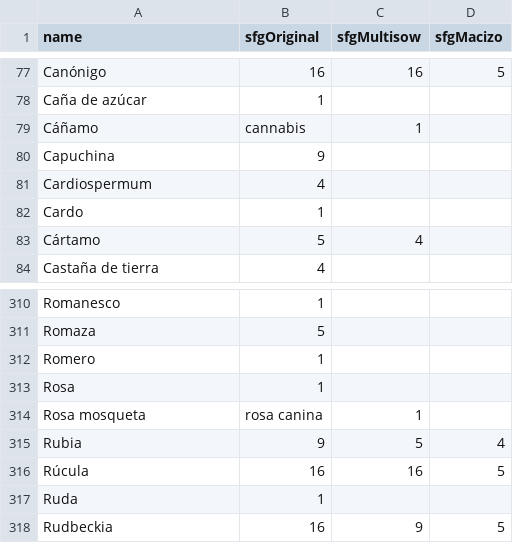
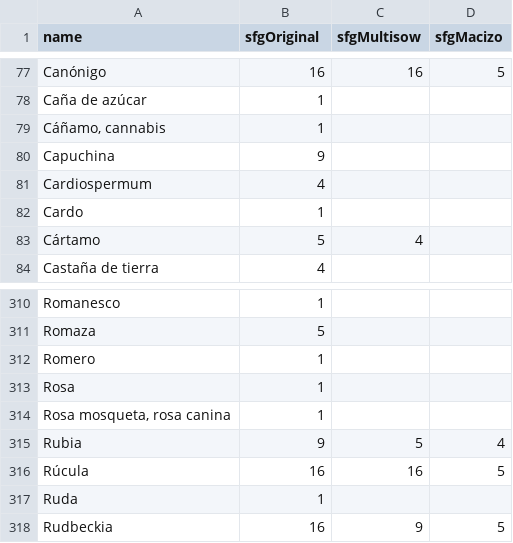
Before and after one commit to urtzih/Lorapp, a CSV file: plants_sfg.csv, drawn as a sheet; only a part is shown, gaps mark what is left out.

Commit message:
Add styles for Inventory, MyGarden, MySeedling, SeedDetail, Settings, SFG, and shared components; update plants_sfg.csv for proper formatting

```diff
--- a/plants_sfg.csv
+++ b/plants_sfg.csv
@@ -78,3 +78,3 @@ Canónigo,16,16,5
 Caña de azúcar,1,,
-Cáñamo, cannabis,1,,
+"Cáñamo, cannabis",1,,
 Capuchina,9,,
@@ -313,3 +313,3 @@ Romero,1,,
 Rosa,1,,
-Rosa mosqueta, rosa canina,1,,
+"Rosa mosqueta, rosa canina",1,,
 Rubia,9,5,4
```
Also changed, not shown: 41 other files.
